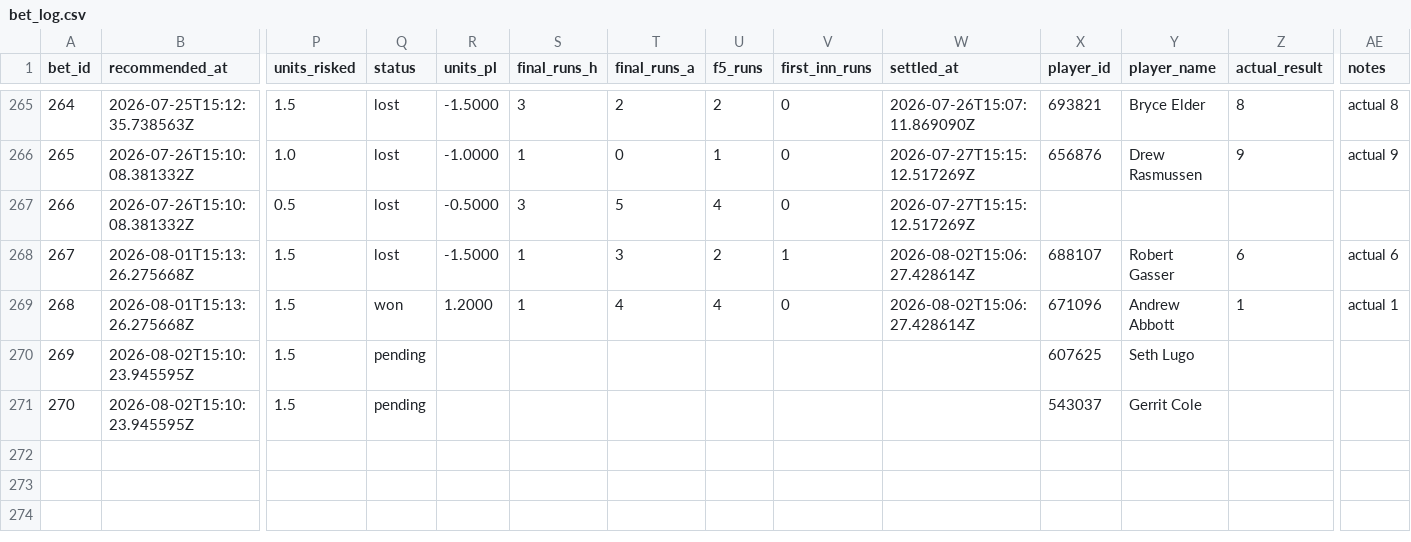
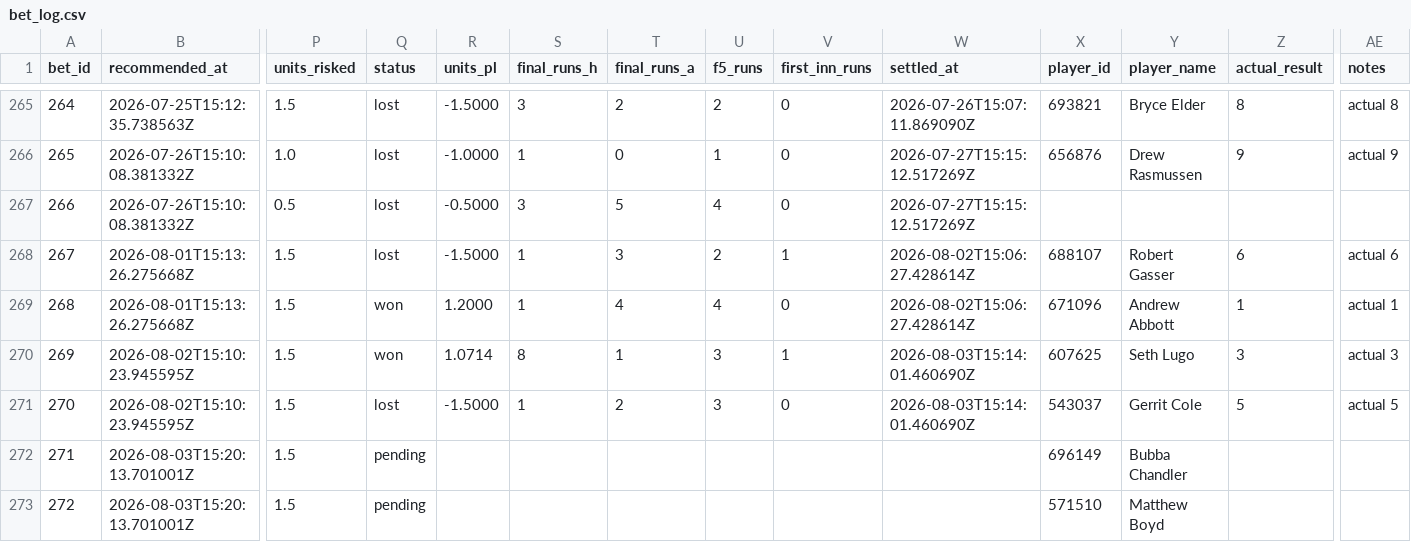
Before and after one commit to Scottguts/mlb-sharp, a CSV file: mlb_data/bet_log.csv, drawn as a sheet; only a part is shown, gaps mark what is left out; rows hold the shown columns only; the diff names each change by its address in the sheet, - before the commit and + after, or states it on an @@ line.

```diff
--- a/mlb_data/bet_log.csv
+++ b/mlb_data/bet_log.csv
-Q270 (status): pending
+Q270 (status): won
-R270 (units_pl): (empty)
+R270 (units_pl): 1.0714
-S270 (final_runs_h): (empty)
+S270 (final_runs_h): 8
-T270 (final_runs_a): (empty)
+T270 (final_runs_a): 1
-U270:U271 (f5_runs): (empty)
+U270:U271 (f5_runs): 3
-V270 (first_inn_runs): (empty)
+V270 (first_inn_runs): 1
-W270:W271 (settled_at): (empty)
+W270:W271 (settled_at): 2026-08-03T15:14:01.460690Z
-Z270 (actual_result): (empty)
+Z270 (actual_result): 3
-AE270 (notes): (empty)
+AE270 (notes): actual 3
-Q271 (status): pending
+Q271 (status): lost
-R271 (units_pl): (empty)
+R271 (units_pl): -1.5000
-S271 (final_runs_h): (empty)
+S271 (final_runs_h): 1
-T271 (final_runs_a): (empty)
+T271 (final_runs_a): 2
-V271 (first_inn_runs): (empty)
+V271 (first_inn_runs): 0
-Z271 (actual_result): (empty)
+Z271 (actual_result): 5
-AE271 (notes): (empty)
+AE271 (notes): actual 5
+row 272: 271 | 2026-08-03T15:20:13.701001Z | 1.5 | pending |  |  |  |  |  |  | 696149 | Bubba Chandler
+row 273: 272 | 2026-08-03T15:20:13.701001Z | 1.5 | pending |  |  |  |  |  |  | 571510 | Matthew Boyd
```
Also changed, not shown: mlb_data/prop_paper_log.csv, 18 other files.
